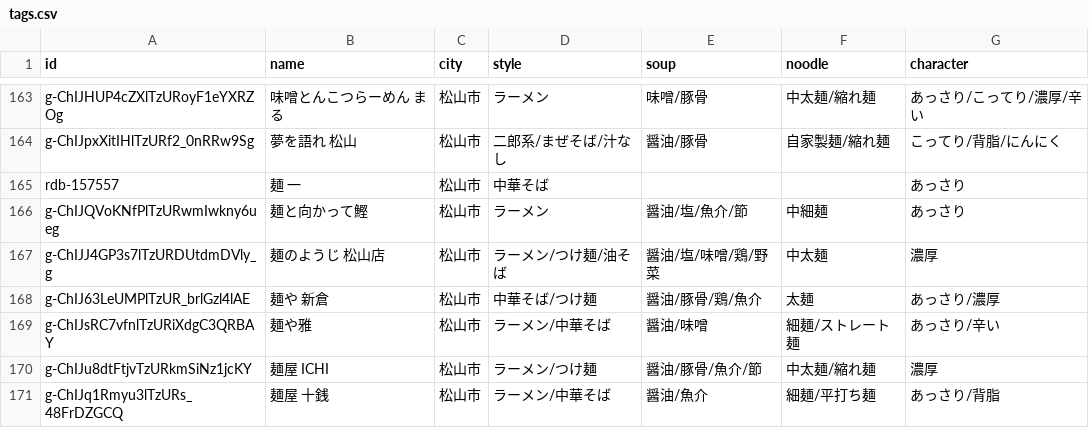
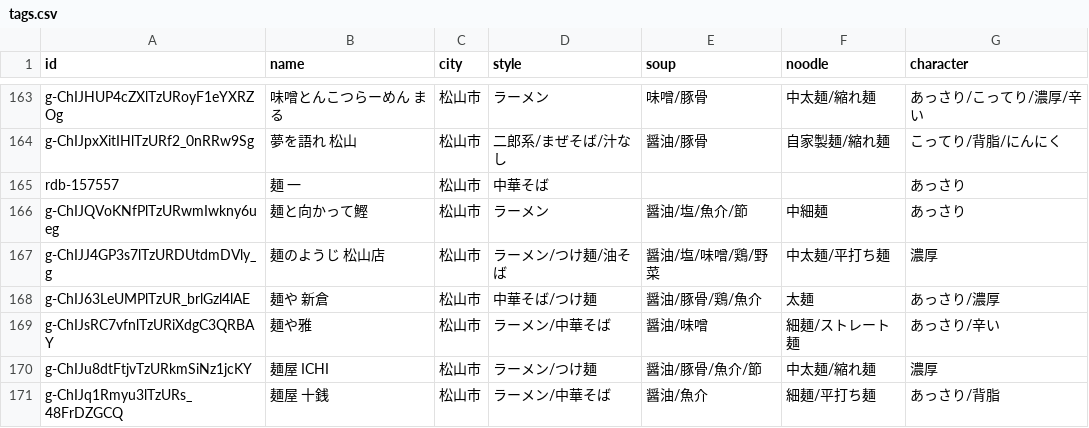
Before and after one commit to uskpn/ramen38, a CSV file: data/tags.csv, drawn as a sheet; only a part is shown, gaps mark what is left out; the diff covers the shown part only.

```diff
--- a/data/tags.csv
+++ b/data/tags.csv
@@ -166,3 +166,3 @@
 "g-ChIJQVoKNfPlTzURwmIwkny6ueg","麺と向かって鰹","松山市","ラーメン","醤油/塩/魚介/節","中細麺","あっさり"
-"g-ChIJJ4GP3s7lTzURDUtdmDVly_g","麺のようじ 松山店","松山市","ラーメン/つけ麺/油そば","醤油/塩/味噌/鶏/野菜","中太麺","濃厚"
+"g-ChIJJ4GP3s7lTzURDUtdmDVly_g","麺のようじ 松山店","松山市","ラーメン/つけ麺/油そば","醤油/塩/味噌/鶏/野菜","中太麺/平打ち麺","濃厚"
 "g-ChIJ63LeUMPlTzUR_brlGzl4lAE","麺や 新倉","松山市","中華そば/つけ麺","醤油/豚骨/鶏/魚介","太麺","あっさり/濃厚"
```
Also changed, not shown: 13 edited cells elsewhere in this file, exports/shops-all.csv, 1 other file.
